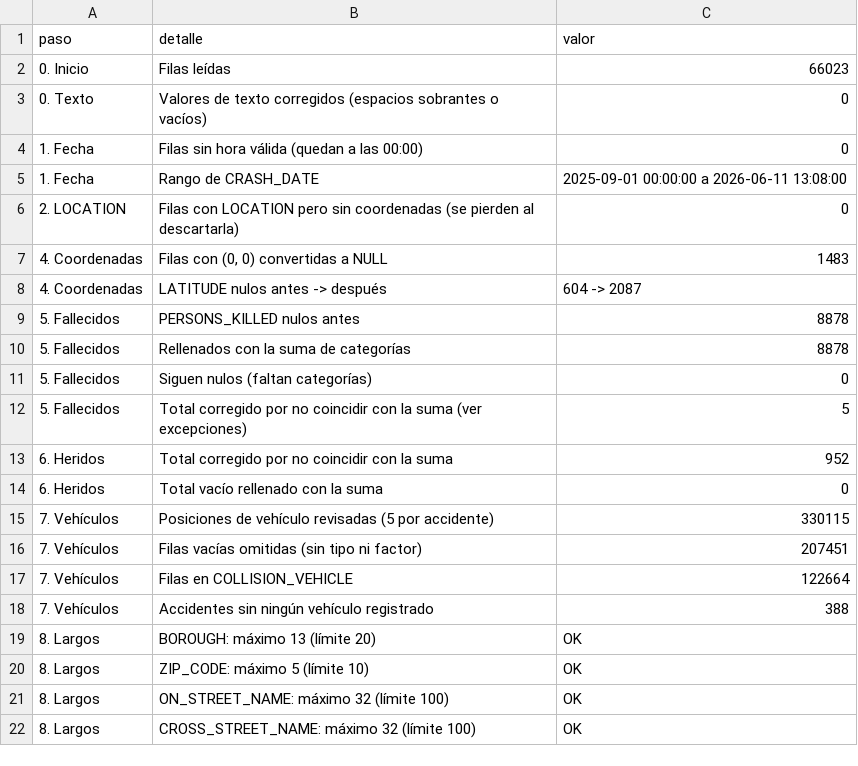
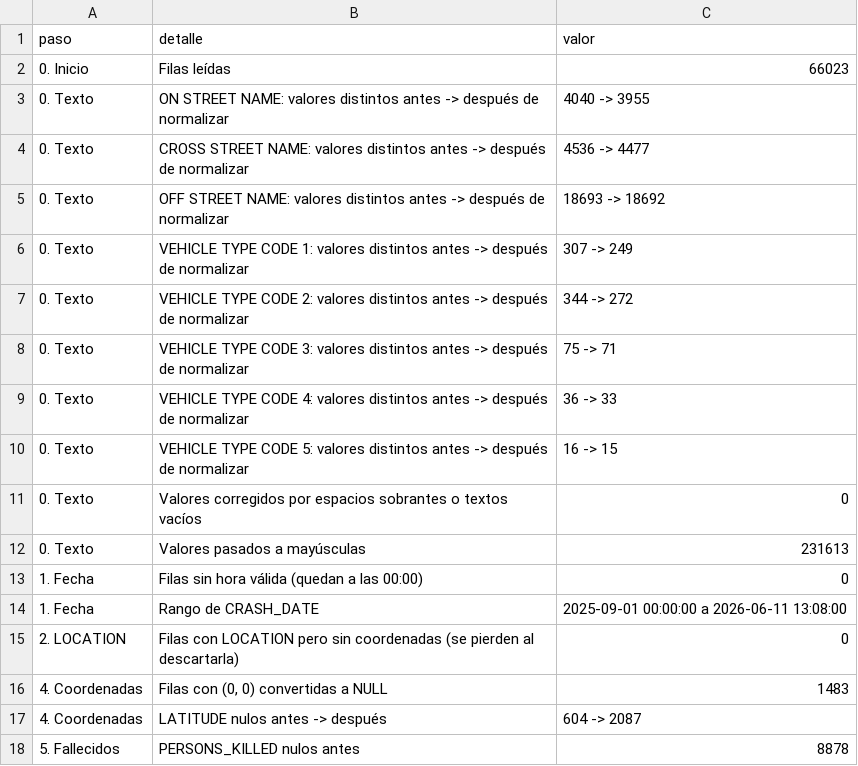
Before and after one commit to davidavidavinci/Proyecto_NYC_Crashes, a CSV file: reports/data_engineering/limpieza_log.csv (was reports/limpieza_log.csv), drawn as a sheet; only a part is shown; the shorter side is filled out with more unchanged rows.

```diff
--- a/reports/limpieza_log.csv
+++ b/reports/data_engineering/limpieza_log.csv
@@ -2,3 +2,12 @@
 0. Inicio,Filas leídas,66023
-0. Texto,Valores de texto corregidos (espacios sobrantes o vacíos),0
+0. Texto,ON STREET NAME: valores distintos antes -> después de normalizar,4040 -> 3955
+0. Texto,CROSS STREET NAME: valores distintos antes -> después de normalizar,4536 -> 4477
+0. Texto,OFF STREET NAME: valores distintos antes -> después de normalizar,18693 -> 18692
+0. Texto,VEHICLE TYPE CODE 1: valores distintos antes -> después de normalizar,307 -> 249
+0. Texto,VEHICLE TYPE CODE 2: valores distintos antes -> después de normalizar,344 -> 272
+0. Texto,VEHICLE TYPE CODE 3: valores distintos antes -> después de normalizar,75 -> 71
+0. Texto,VEHICLE TYPE CODE 4: valores distintos antes -> después de normalizar,36 -> 33
+0. Texto,VEHICLE TYPE CODE 5: valores distintos antes -> después de normalizar,16 -> 15
+0. Texto,Valores corregidos por espacios sobrantes o textos vacíos,0
+0. Texto,Valores pasados a mayúsculas,231613
 1. Fecha,Filas sin hora válida (quedan a las 00:00),0
```
Also changed, not shown: 13 other files.
